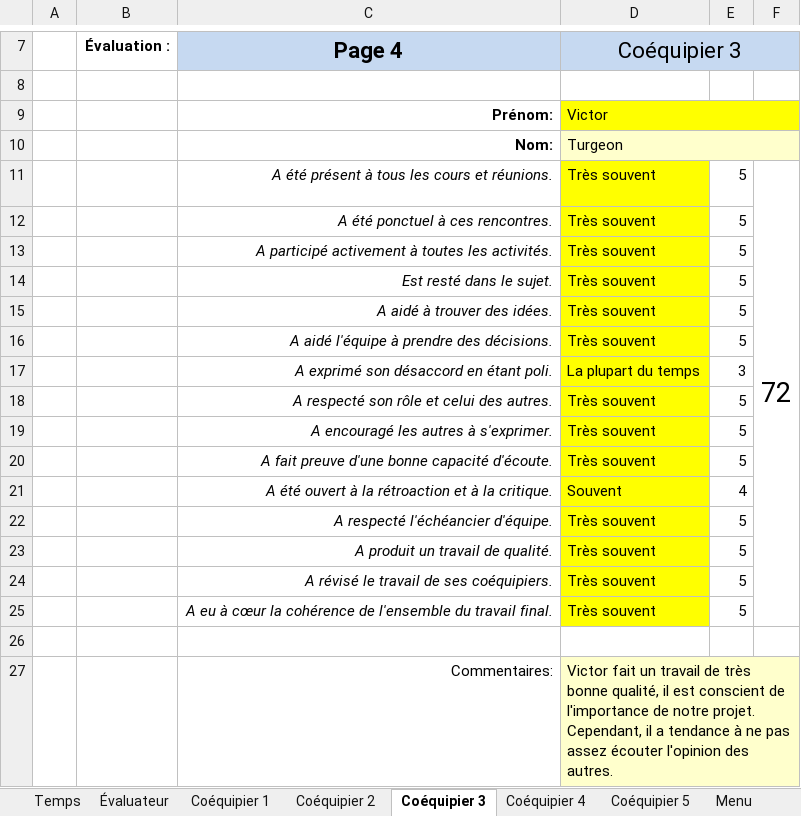
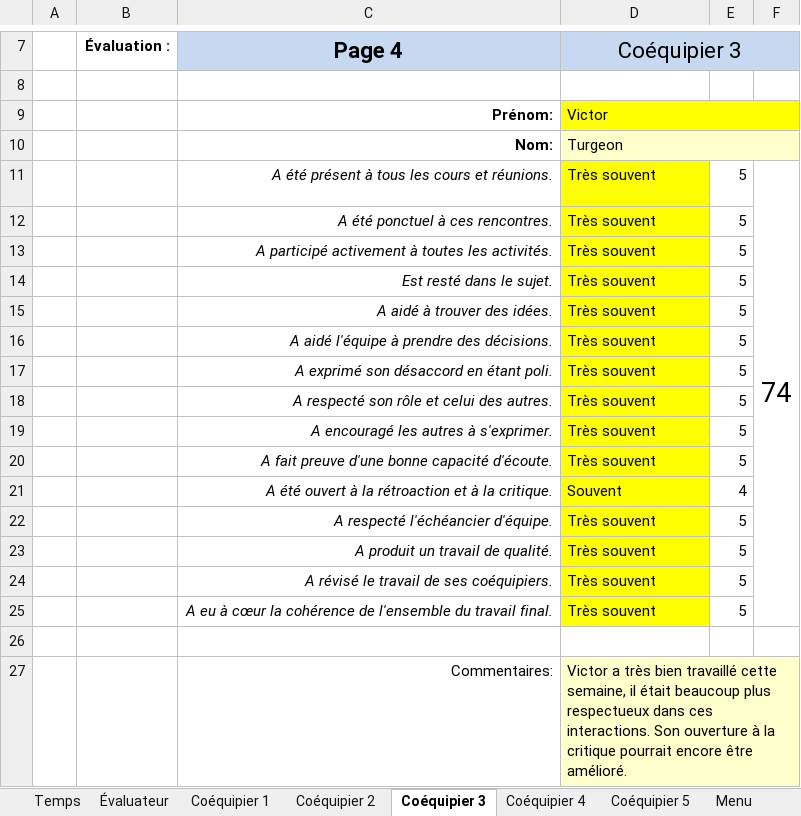
Before and after one commit to MainKarl/Rooftop, an Excel workbook: FichesTemps/JeanPhilippeBelval 3.xlsx, sheet Coéquipier 3, drawn as a sheet; only a part is shown, gaps mark what is left out; values as stored, in another font and other column widths than the file's, no borders; charts and pictures and conditional formats not drawn; the diff names each change by its address in the sheet, - before the commit and + after, or states it on an @@ line.

```diff
--- a/FichesTemps/JeanPhilippeBelval 3.xlsx (sheet Coéquipier 3)
+++ b/FichesTemps/JeanPhilippeBelval 3.xlsx (sheet Coéquipier 3)
-F11: 72
+F11: 74
-D17 (Coéquipier 3): La plupart du temps
+D17 (Coéquipier 3): Très souvent
-E17: 3
+E17: 5
-D27 (Coéquipier 3): Victor fait un travail de très bonne qualité, il est conscient de l'importance de notre projet. Cependant, il a tendance à ne pas assez écouter l'opinion des autres.
+D27 (Coéquipier 3): Victor a très bien travaillé cette semaine, il était beaucoup plus respectueux dans ces interactions. Son ouverture à la critique pourrait encore être amélioré.
```
Also changed, not shown: sheet Coéquipier 1, sheet Coéquipier 4, sheet Coéquipier 2, sheet Évaluateur, sheet Temps.
